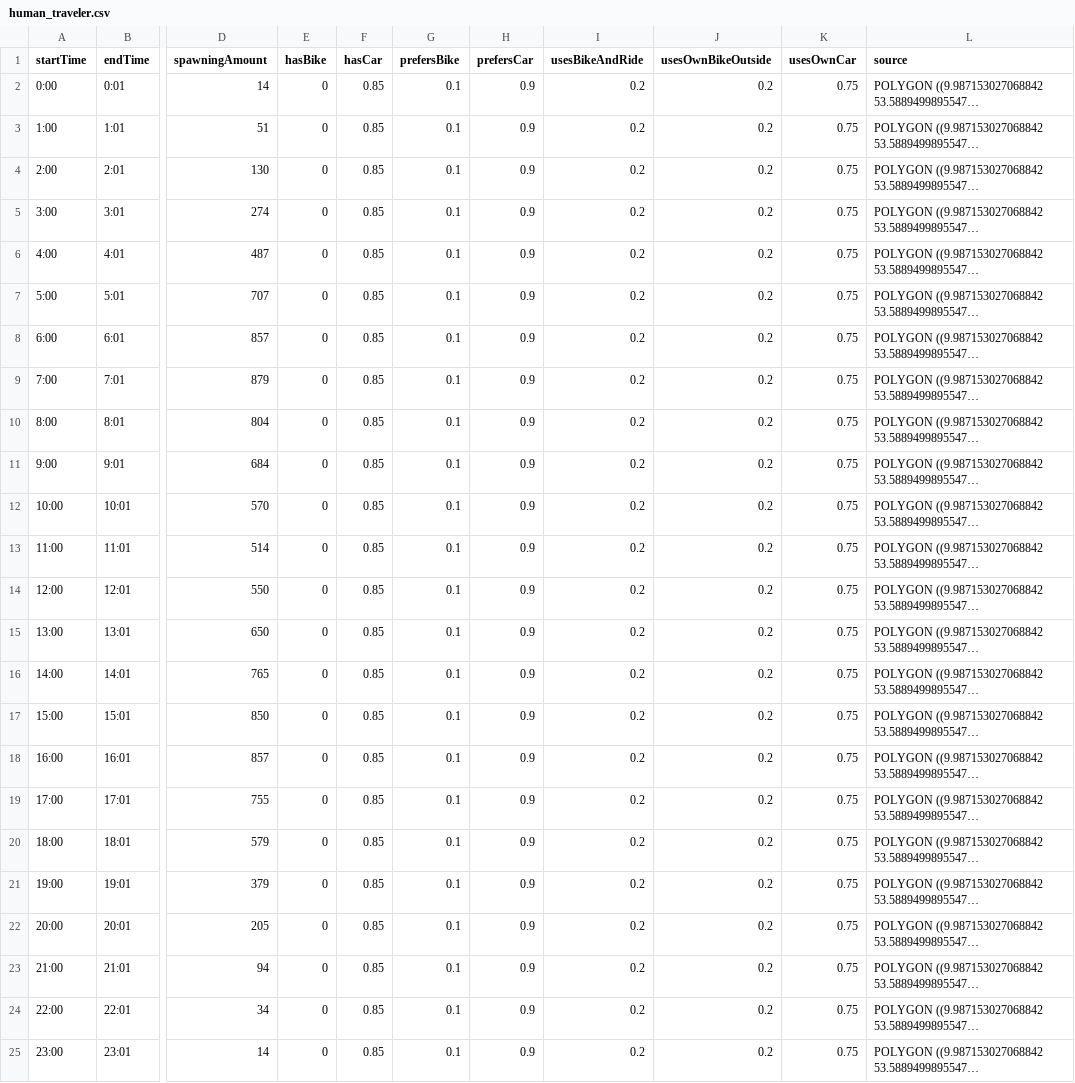
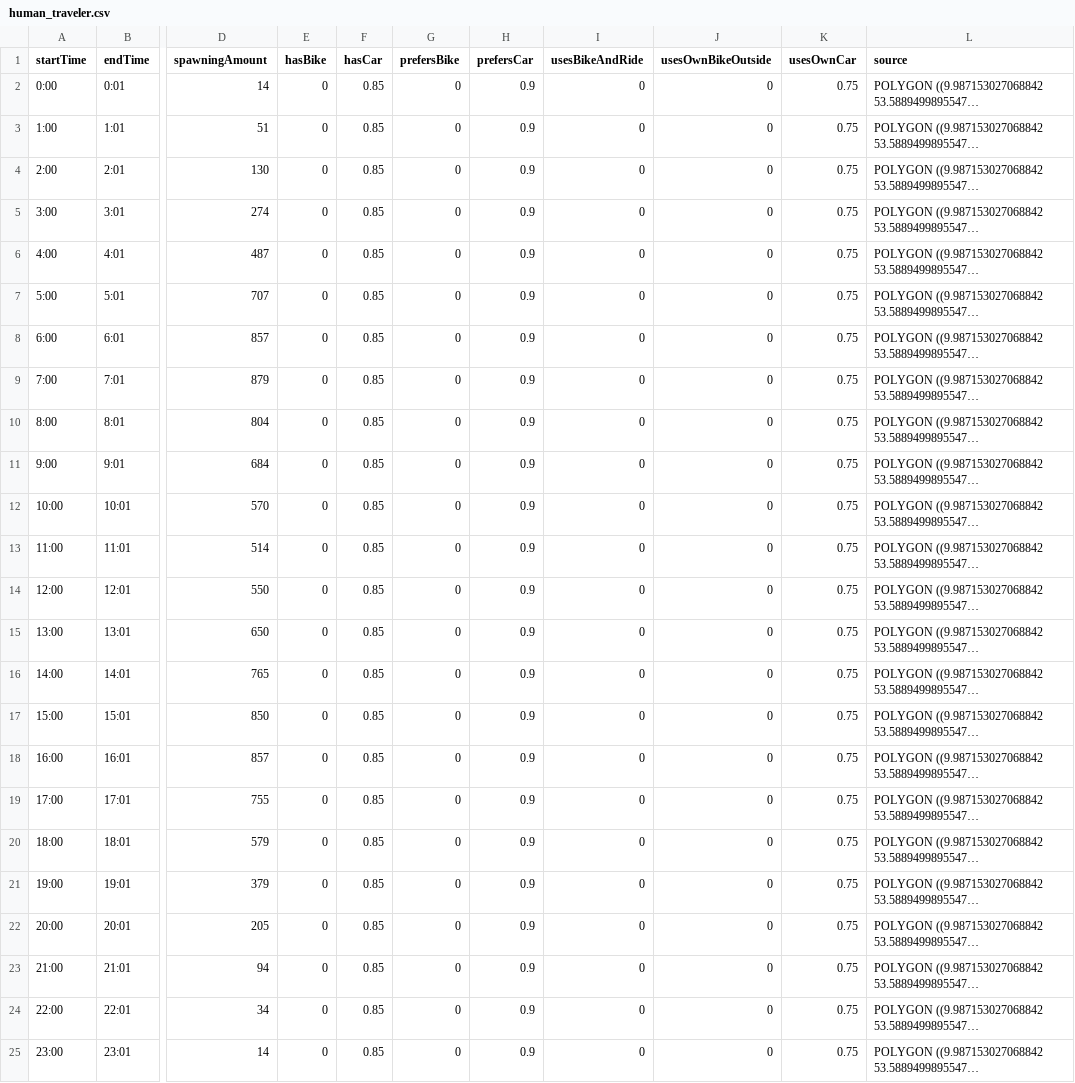
Before and after one commit to Proviant/HamburgAlsterBikes, a CSV file: HamburgAlsterBikes/resources/human_traveler.csv, drawn as a sheet; only a part is shown, gaps mark what is left out; long unchanged cells end in …; the diff names each change by its address in the sheet, - before the commit and + after, or states it on an @@ line.

```diff
--- a/HamburgAlsterBikes/resources/human_traveler.csv
+++ b/HamburgAlsterBikes/resources/human_traveler.csv
-G2:G25 (prefersBike): 0.1
+G2:G25 (prefersBike): 0
-I2:I25 (usesBikeAndRide): 0.2
+I2:I25 (usesBikeAndRide): 0
-J2:J25 (usesOwnBikeOutside): 0.2
+J2:J25 (usesOwnBikeOutside): 0
```
Also changed, not shown: 8 other files.
